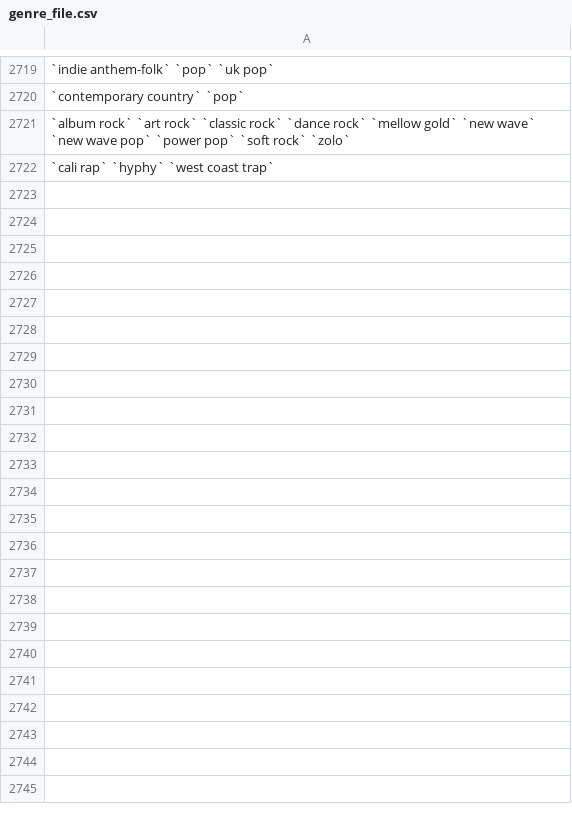
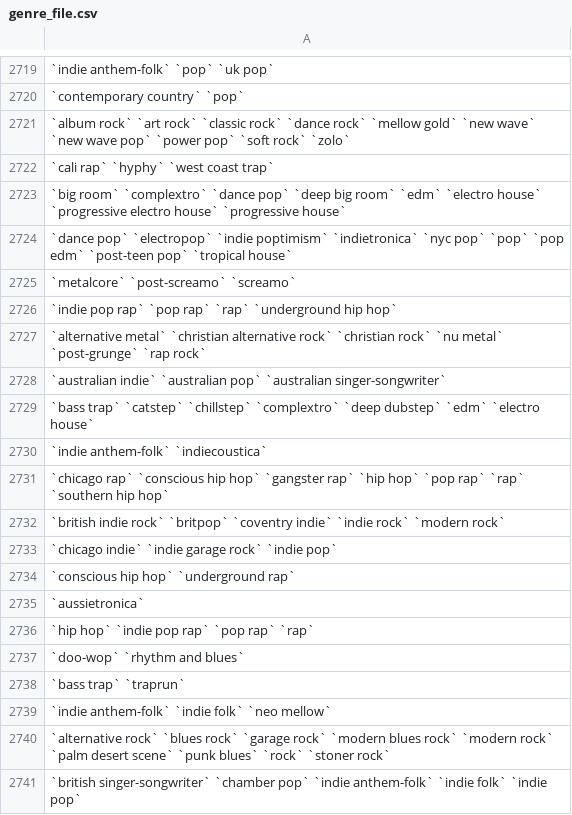
Before and after one commit to seanbritt4/project-phi, a CSV file: Data-Grabber/output/genre_file.csv, drawn as a sheet; only a part is shown, gaps mark what is left out.

```diff
--- a/Data-Grabber/output/genre_file.csv
+++ b/Data-Grabber/output/genre_file.csv
@@ -2722 +2722,20 @@
 `cali rap` `hyphy` `west coast trap`
+`big room` `complextro` `dance pop` `deep big room` `edm` `electro house` `progressive electro house` `progressive house`
+`dance pop` `electropop` `indie poptimism` `indietronica` `nyc pop` `pop` `pop edm` `post-teen pop` `tropical house`
+`metalcore` `post-screamo` `screamo`
+`indie pop rap` `pop rap` `rap` `underground hip hop`
+`alternative metal` `christian alternative rock` `christian rock` `nu metal` `post-grunge` `rap rock`
+`australian indie` `australian pop` `australian singer-songwriter`
+`bass trap` `catstep` `chillstep` `complextro` `deep dubstep` `edm` `electro house`
+`indie anthem-folk` `indiecoustica`
+`chicago rap` `conscious hip hop` `gangster rap` `hip hop` `pop rap` `rap` `southern hip hop`
+`british indie rock` `britpop` `coventry indie` `indie rock` `modern rock`
+`chicago indie` `indie garage rock` `indie pop`
+`conscious hip hop` `underground rap`
+`aussietronica`
+`hip hop` `indie pop rap` `pop rap` `rap`
+`doo-wop` `rhythm and blues`
+`bass trap` `traprun`
+`indie anthem-folk` `indie folk` `neo mellow`
+`alternative rock` `blues rock` `garage rock` `modern blues rock` `modern rock` `palm desert scene` `punk blues` `rock` `stoner rock`
+`british singer-songwriter` `chamber pop` `indie anthem-folk` `indie folk` `indie pop`
```
Also changed, not shown: 6 other files.
